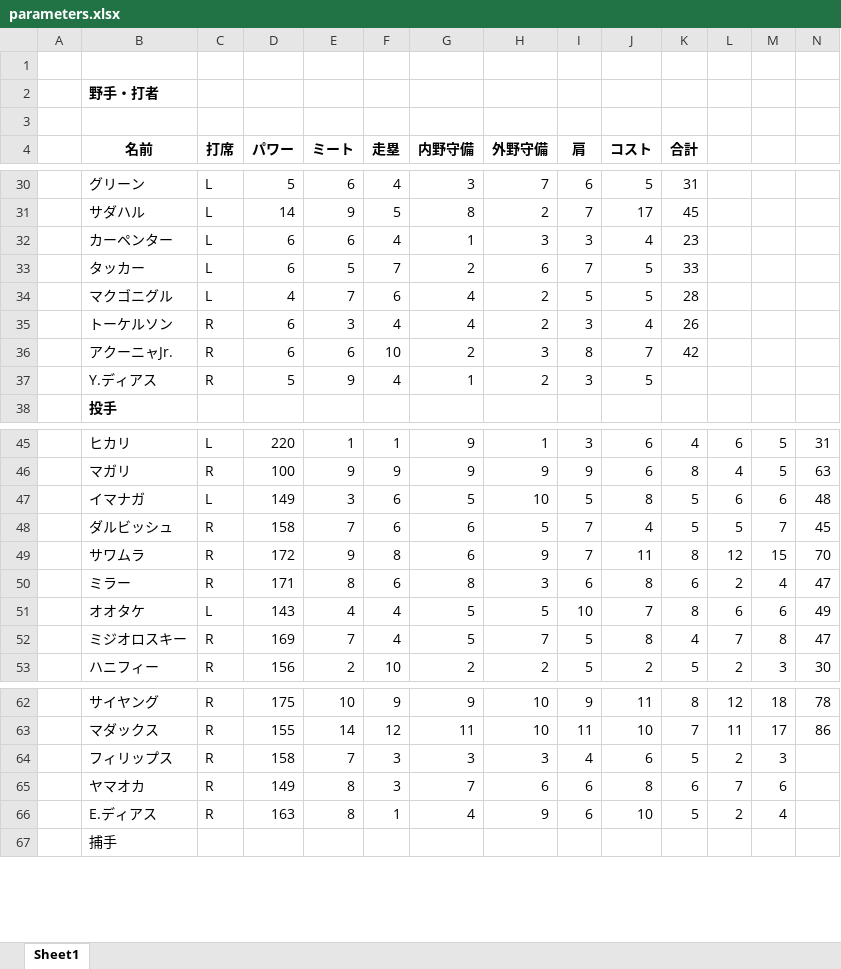
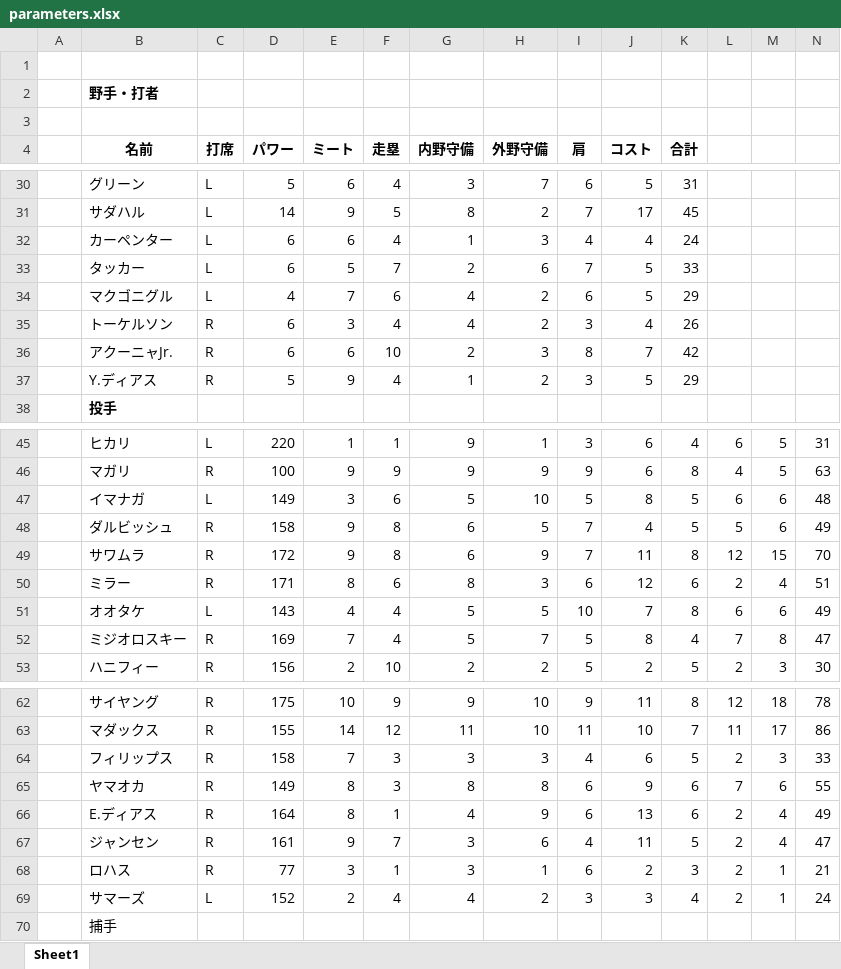
Before and after one commit to rhmgoto/base, an Excel workbook: parameters.xlsx, sheet Sheet1, drawn as a sheet; only a part is shown, gaps mark what is left out; values as stored, in another font and other column widths than the file's, no borders; rows hold the shown columns only; the diff covers the shown part only; the diff names each change by its address in the sheet, - before the commit and + after, or states it on an @@ line.

```diff
--- a/parameters.xlsx (sheet Sheet1)
+++ b/parameters.xlsx (sheet Sheet1)
-I32 (肩): 3
+I32 (肩): 4
-K32 (合計): 23
+K32 (合計): 24
-I34 (肩): 5
+I34 (肩): 6
-K34 (合計): 28
+K34 (合計): 29
-K37 (合計): (empty)
+K37 (合計): 29
-E48 (ミート): 7
+E48 (ミート): 9
-F48 (走塁): 6
+F48 (走塁): 8
-M48: 7
+M48: 6
-N48: 45
+N48: 49
-J50 (コスト): 8
+J50 (コスト): 12
-N50: 47
+N50: 51
-N64: (empty)
+N64: 33
-G65 (内野守備): 7
+G65 (内野守備): 8
-H65 (外野守備): 6
+H65 (外野守備): 8
-J65 (コスト): 8
+J65 (コスト): 9
-N65: (empty)
+N65: 55
-D66 (パワー): 163
+D66 (パワー): 164
-J66 (コスト): 10
+J66 (コスト): 13
-K66 (合計): 5
+K66 (合計): 6
-N66: (empty)
+N66: 49
+row 67:  | ジャンセン | R | 161 | 9 | 7 | 3 | 6 | 4 | 11 | 5 | 2 | 4 | 47
+row 68:  | ロハス | R | 77 | 3 | 1 | 3 | 1 | 6 | 2 | 3 | 2 | 1 | 21
+row 69:  | サマーズ | L | 152 | 2 | 4 | 4 | 2 | 3 | 3 | 4 | 2 | 1 | 24
```
Also changed, not shown: 4 edited cells elsewhere in this sheet, 3 other files.
